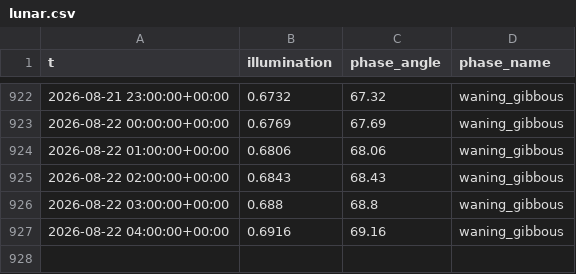
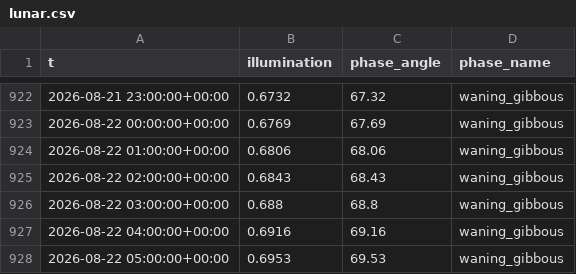
Before and after one commit to richardmhuse/do-not-hit-the-bridge-V2, a CSV file: data/raw/lunar.csv, drawn as a sheet; only a part is shown, gaps mark what is left out.

```diff
--- a/data/raw/lunar.csv
+++ b/data/raw/lunar.csv
@@ -927 +927,2 @@ t,illumination,phase_angle,phase_name
 2026-08-22 04:00:00+00:00,0.6916,69.16,waning_gibbous
+2026-08-22 05:00:00+00:00,0.6953,69.53,waning_gibbous
```
Also changed, not shown: data/processed/forecast.csv, data/raw/measured.csv, 39 other files.
